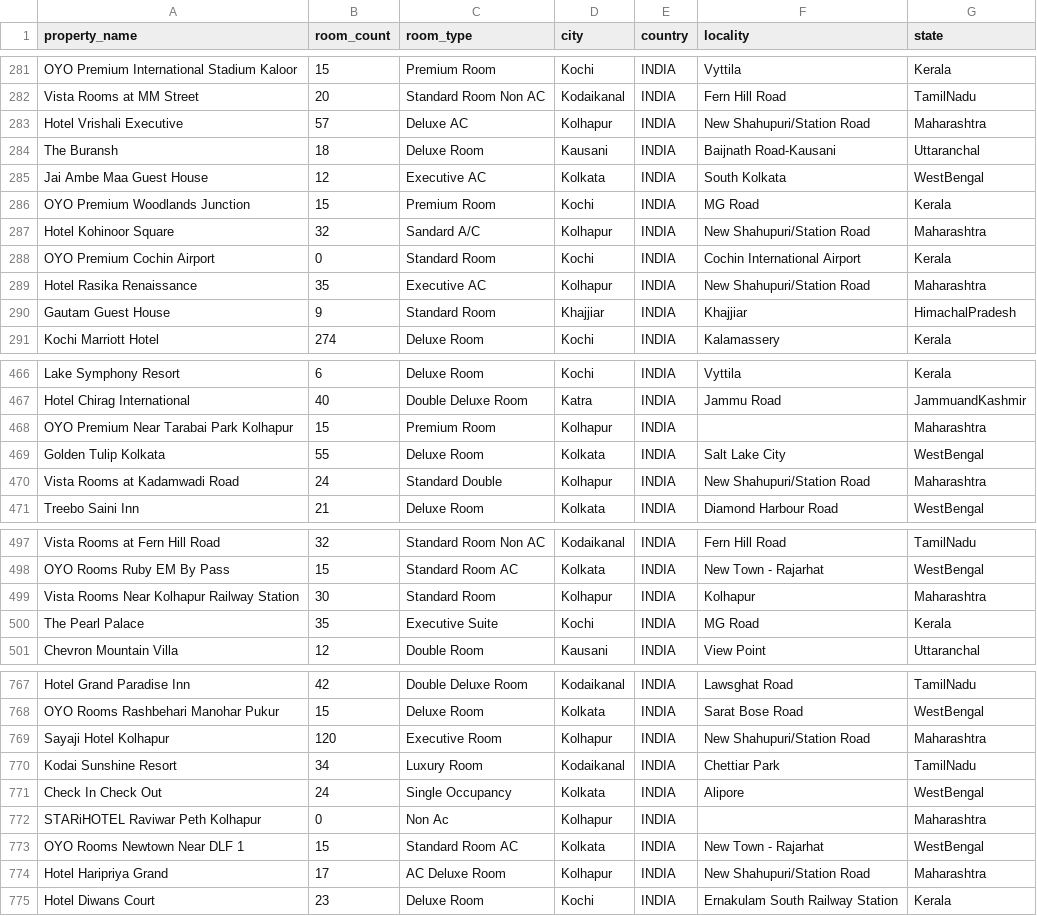
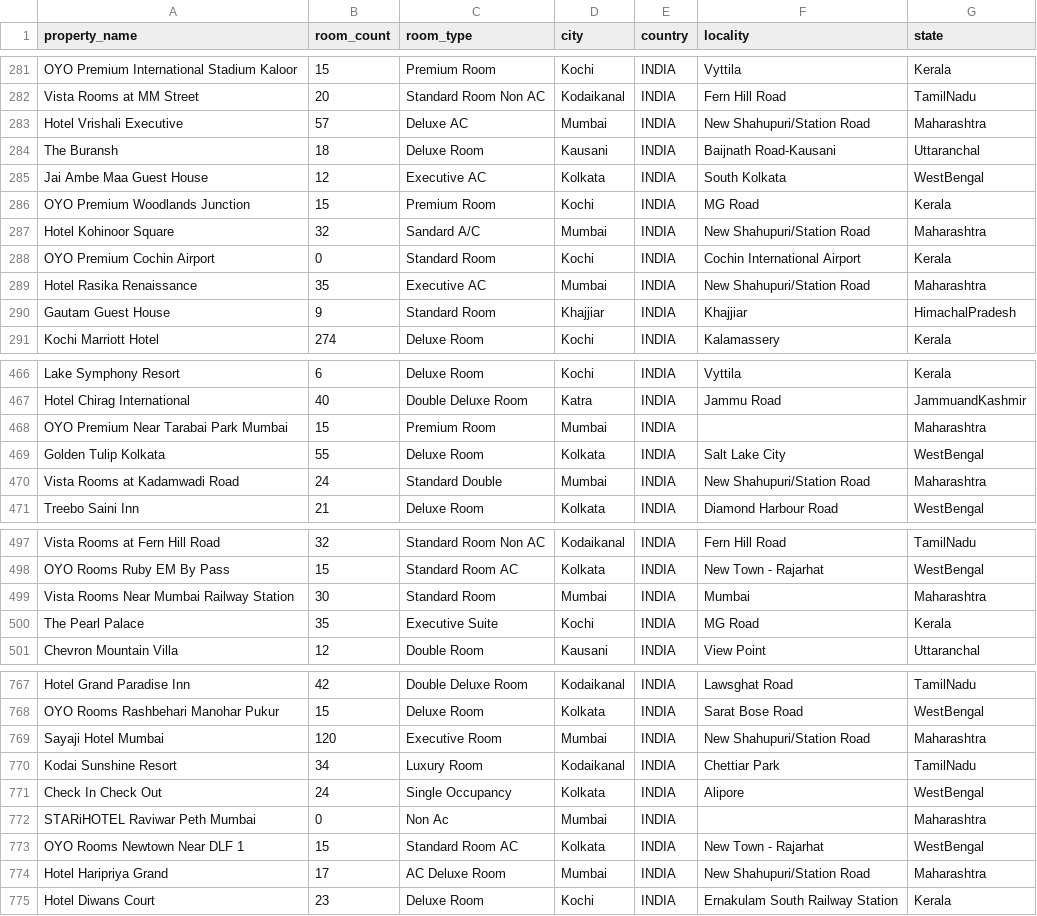
Before and after one commit to oshhh/Go-Tourism-And-Services, a CSV file: hotel_room_data.csv, drawn as a sheet; only a part is shown, gaps mark what is left out; the diff covers the shown part only.

```diff
--- a/hotel_room_data.csv
+++ b/hotel_room_data.csv
@@ -282,3 +282,3 @@ OYO Premium International Stadium Kaloor,15,Premium Room,Kochi,INDIA,Vyttila,Ker
 Vista Rooms at MM Street,20,Standard Room Non AC,Kodaikanal,INDIA,Fern Hill Road,TamilNadu
-Hotel Vrishali Executive,57,Deluxe AC,Kolhapur,INDIA,New Shahupuri/Station Road,Maharashtra
+Hotel Vrishali Executive,57,Deluxe AC,Mumbai,INDIA,New Shahupuri/Station Road,Maharashtra
 The Buransh,18,Deluxe Room,Kausani,INDIA,Baijnath Road-Kausani,Uttaranchal
@@ -286,5 +286,5 @@ Jai Ambe Maa Guest House,12,Executive AC,Kolkata,INDIA,South Kolkata,WestBengal
 OYO Premium Woodlands Junction,15,Premium Room,Kochi,INDIA,MG Road,Kerala
-Hotel Kohinoor Square,32,Sandard A/C,Kolhapur,INDIA,New Shahupuri/Station Road,Maharashtra
+Hotel Kohinoor Square,32,Sandard A/C,Mumbai,INDIA,New Shahupuri/Station Road,Maharashtra
 OYO Premium Cochin Airport,0,Standard Room,Kochi,INDIA,Cochin International Airport,Kerala
-Hotel Rasika Renaissance,35,Executive AC,Kolhapur,INDIA,New Shahupuri/Station Road,Maharashtra
+Hotel Rasika Renaissance,35,Executive AC,Mumbai,INDIA,New Shahupuri/Station Road,Maharashtra
 Gautam Guest House,9,Standard Room,Khajjiar,INDIA,Khajjiar,HimachalPradesh
@@ -467,5 +467,5 @@ Lake Symphony Resort,6,Deluxe Room,Kochi,INDIA,Vyttila,Kerala
 Hotel Chirag International,40,Double Deluxe Room,Katra,INDIA,Jammu Road,JammuandKashmir
-OYO Premium Near Tarabai Park Kolhapur,15,Premium Room,Kolhapur,INDIA,,Maharashtra
+OYO Premium Near Tarabai Park Mumbai,15,Premium Room,Mumbai,INDIA,,Maharashtra
 Golden Tulip Kolkata,55,Deluxe Room,Kolkata,INDIA,Salt Lake City,WestBengal
-Vista Rooms at Kadamwadi Road,24,Standard Double,Kolhapur,INDIA,New Shahupuri/Station Road,Maharashtra
+Vista Rooms at Kadamwadi Road,24,Standard Double,Mumbai,INDIA,New Shahupuri/Station Road,Maharashtra
 Treebo Saini Inn,21,Deluxe Room,Kolkata,INDIA,Diamond Harbour Road,WestBengal
@@ -498,3 +498,3 @@ Vista Rooms at Fern Hill Road,32,Standard Room Non AC,Kodaikanal,INDIA,Fern Hill
 OYO Rooms Ruby EM By Pass,15,Standard Room AC,Kolkata,INDIA,New Town - Rajarhat,WestBengal
-Vista Rooms Near Kolhapur Railway Station,30,Standard Room,Kolhapur,INDIA,Kolhapur,Maharashtra
+Vista Rooms Near Mumbai Railway Station,30,Standard Room,Mumbai,INDIA,Mumbai,Maharashtra
 The Pearl Palace,35,Executive Suite,Kochi,INDIA,MG Road,Kerala
@@ -768,8 +768,8 @@ Hotel Grand Paradise Inn,42,Double Deluxe Room,Kodaikanal,INDIA,Lawsghat Road,Ta
 OYO Rooms Rashbehari Manohar Pukur,15,Deluxe Room,Kolkata,INDIA,Sarat Bose Road,WestBengal
-Sayaji Hotel Kolhapur,120,Executive Room,Kolhapur,INDIA,New Shahupuri/Station Road,Maharashtra
+Sayaji Hotel Mumbai,120,Executive Room,Mumbai,INDIA,New Shahupuri/Station Road,Maharashtra
 Kodai Sunshine Resort,34,Luxury Room,Kodaikanal,INDIA,Chettiar Park,TamilNadu
 Check In Check Out,24,Single Occupancy,Kolkata,INDIA,Alipore,WestBengal
-STARiHOTEL Raviwar Peth Kolhapur,0,Non Ac,Kolhapur,INDIA,,Maharashtra
+STARiHOTEL Raviwar Peth Mumbai,0,Non Ac,Mumbai,INDIA,,Maharashtra
 OYO Rooms Newtown Near DLF 1,15,Standard Room AC,Kolkata,INDIA,New Town - Rajarhat,WestBengal
-Hotel Haripriya Grand,17,AC Deluxe Room,Kolhapur,INDIA,New Shahupuri/Station Road,Maharashtra
+Hotel Haripriya Grand,17,AC Deluxe Room,Mumbai,INDIA,New Shahupuri/Station Road,Maharashtra
 Hotel Diwans Court,23,Deluxe Room,Kochi,INDIA,Ernakulam South Railway Station,Kerala
```
Also changed, not shown: 103 edited cells elsewhere in this file, 13 other files.
